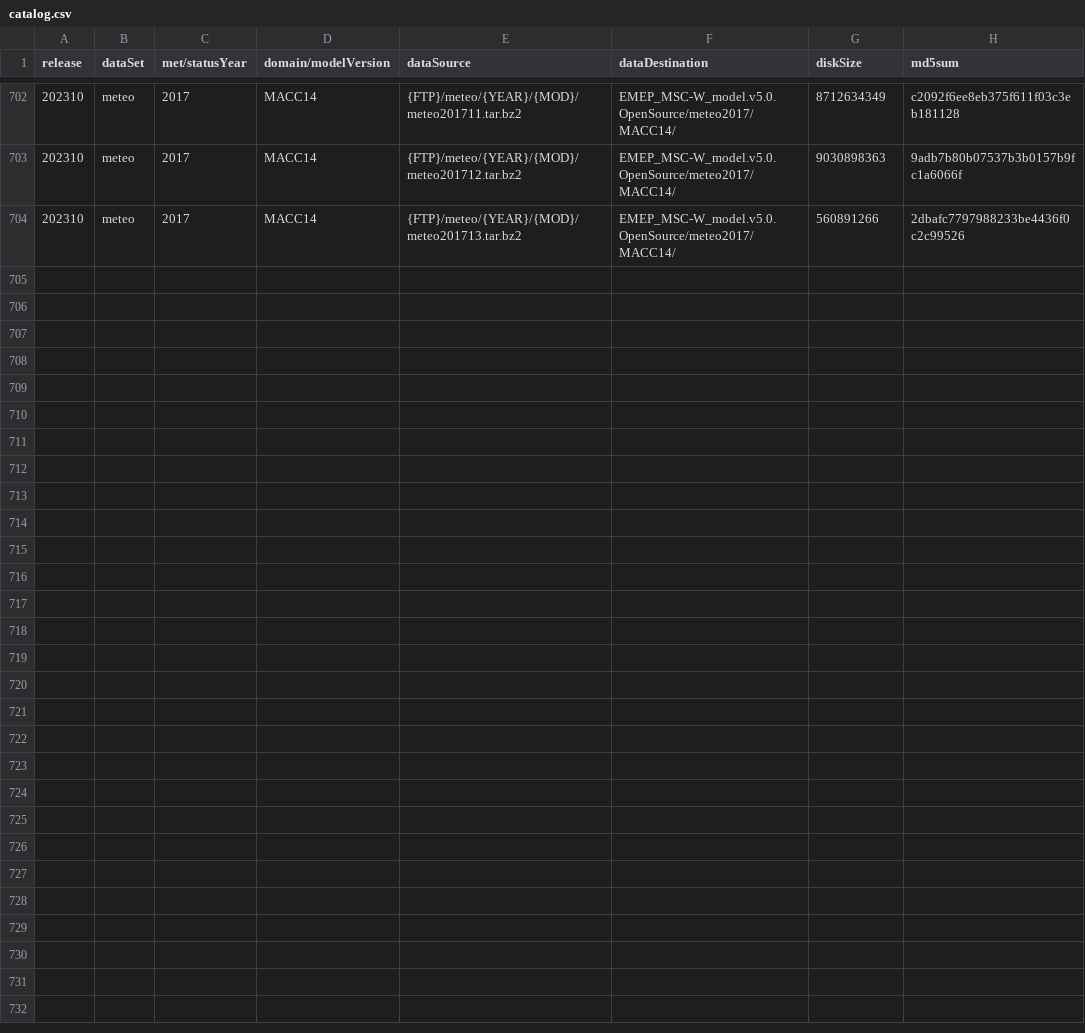
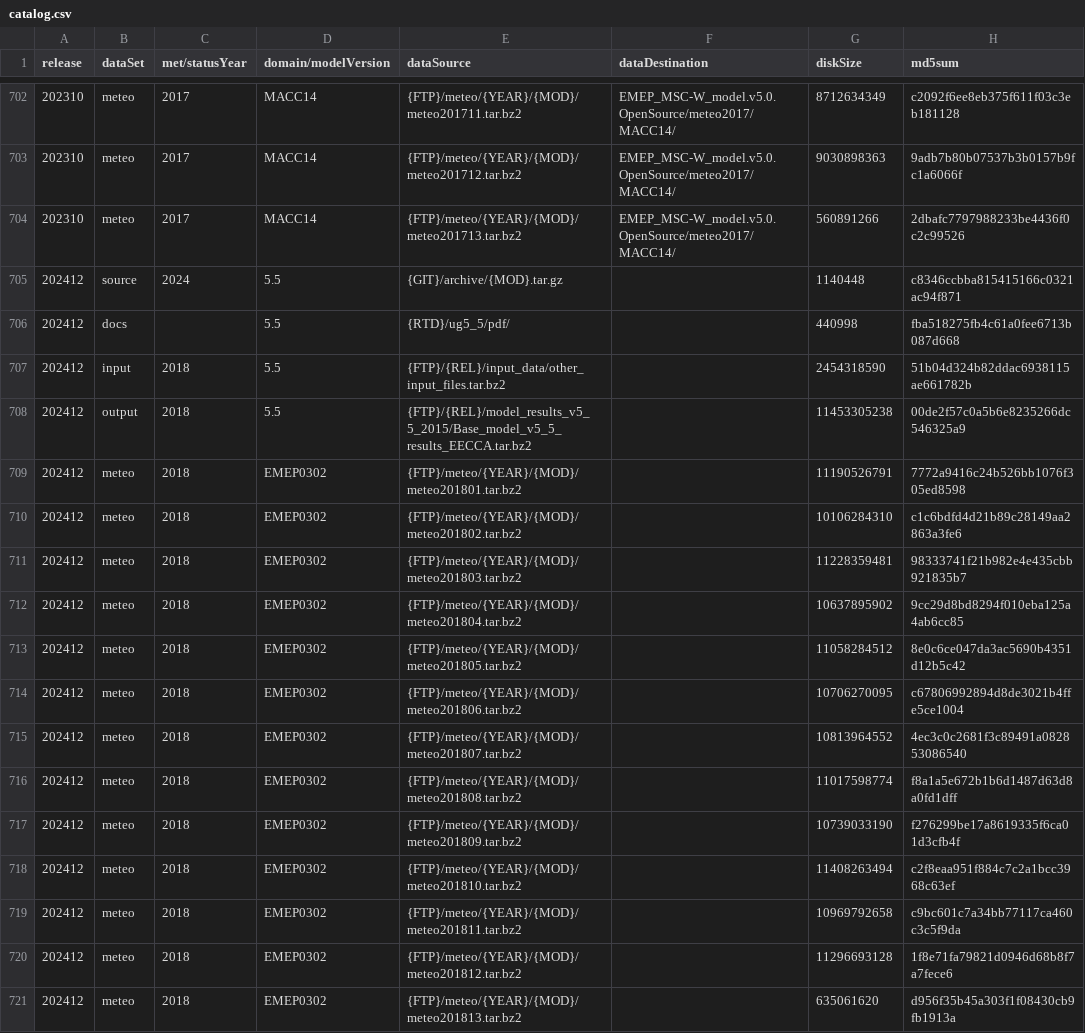
Before and after one commit to metno/emep-ctm, a CSV file: catalog.csv, drawn as a sheet; only a part is shown, gaps mark what is left out.

Commit message:
add version 5.5

```diff
--- a/catalog.csv
+++ b/catalog.csv
@@ -704 +704,18 @@ release,dataSet,met/statusYear,domain/modelVersion,dataSource,dataDestination,di
 202310,meteo,2017,MACC14,{FTP}/meteo/{YEAR}/{MOD}/meteo201713.tar.bz2,EMEP_MSC-W_model.v5.0.OpenSource/meteo2017/MACC14/,560891266,2dbafc7797988233be4436f0c2c99526
+202412,source,2024,5.5,{GIT}/archive/{MOD}.tar.gz,,1140448,c8346ccbba815415166c0321ac94f871
+202412,docs,,5.5,{RTD}/ug5_5/pdf/,,440998,fba518275fb4c61a0fee6713b087d668
+202412,input,2018,5.5,{FTP}/{REL}/input_data/other_input_files.tar.bz2,,2454318590,51b04d324b82ddac6938115ae661782b
+202412,output,2018,5.5,{FTP}/{REL}/model_results_v5_5_2015/Base_model_v5_5_results_EECCA.tar.bz2,,11453305238,00de2f57c0a5b6e8235266dc546325a9
+202412,meteo,2018,EMEP0302,{FTP}/meteo/{YEAR}/{MOD}/meteo201801.tar.bz2,,11190526791,7772a9416c24b526bb1076f305ed8598
+202412,meteo,2018,EMEP0302,{FTP}/meteo/{YEAR}/{MOD}/meteo201802.tar.bz2,,10106284310,c1c6bdfd4d21b89c28149aa2863a3fe6
+202412,meteo,2018,EMEP0302,{FTP}/meteo/{YEAR}/{MOD}/meteo201803.tar.bz2,,11228359481,98333741f21b982e4e435cbb921835b7
+202412,meteo,2018,EMEP0302,{FTP}/meteo/{YEAR}/{MOD}/meteo201804.tar.bz2,,10637895902,9cc29d8bd8294f010eba125a4ab6cc85
+202412,meteo,2018,EMEP0302,{FTP}/meteo/{YEAR}/{MOD}/meteo201805.tar.bz2,,11058284512,8e0c6ce047da3ac5690b4351d12b5c42
+202412,meteo,2018,EMEP0302,{FTP}/meteo/{YEAR}/{MOD}/meteo201806.tar.bz2,,10706270095,c67806992894d8de3021b4ffe5ce1004
+202412,meteo,2018,EMEP0302,{FTP}/meteo/{YEAR}/{MOD}/meteo201807.tar.bz2,,10813964552,4ec3c0c2681f3c89491a082853086540
+202412,meteo,2018,EMEP0302,{FTP}/meteo/{YEAR}/{MOD}/meteo201808.tar.bz2,,11017598774,f8a1a5e672b1b6d1487d63d8a0fd1dff
+202412,meteo,2018,EMEP0302,{FTP}/meteo/{YEAR}/{MOD}/meteo201809.tar.bz2,,10739033190,f276299be17a8619335f6ca01d3cfb4f
+202412,meteo,2018,EMEP0302,{FTP}/meteo/{YEAR}/{MOD}/meteo201810.tar.bz2,,11408263494,c2f8eaa951f884c7c2a1bcc3968c63ef
+202412,meteo,2018,EMEP0302,{FTP}/meteo/{YEAR}/{MOD}/meteo201811.tar.bz2,,10969792658,c9bc601c7a34bb77117ca460c3c5f9da
+202412,meteo,2018,EMEP0302,{FTP}/meteo/{YEAR}/{MOD}/meteo201812.tar.bz2,,11296693128,1f8e71fa79821d0946d68b8f7a7fece6
+202412,meteo,2018,EMEP0302,{FTP}/meteo/{YEAR}/{MOD}/meteo201813.tar.bz2,,635061620,d956f35b45a303f1f08430cb9fb1913a
```
Also changed, not shown: 1 other file.
